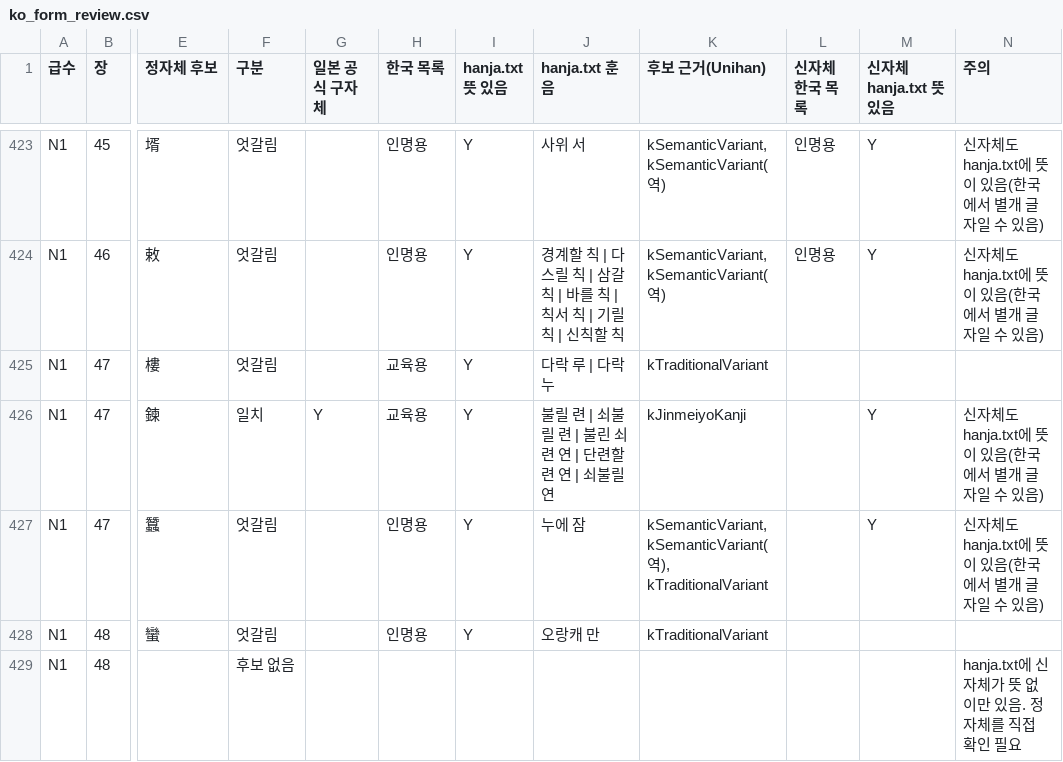
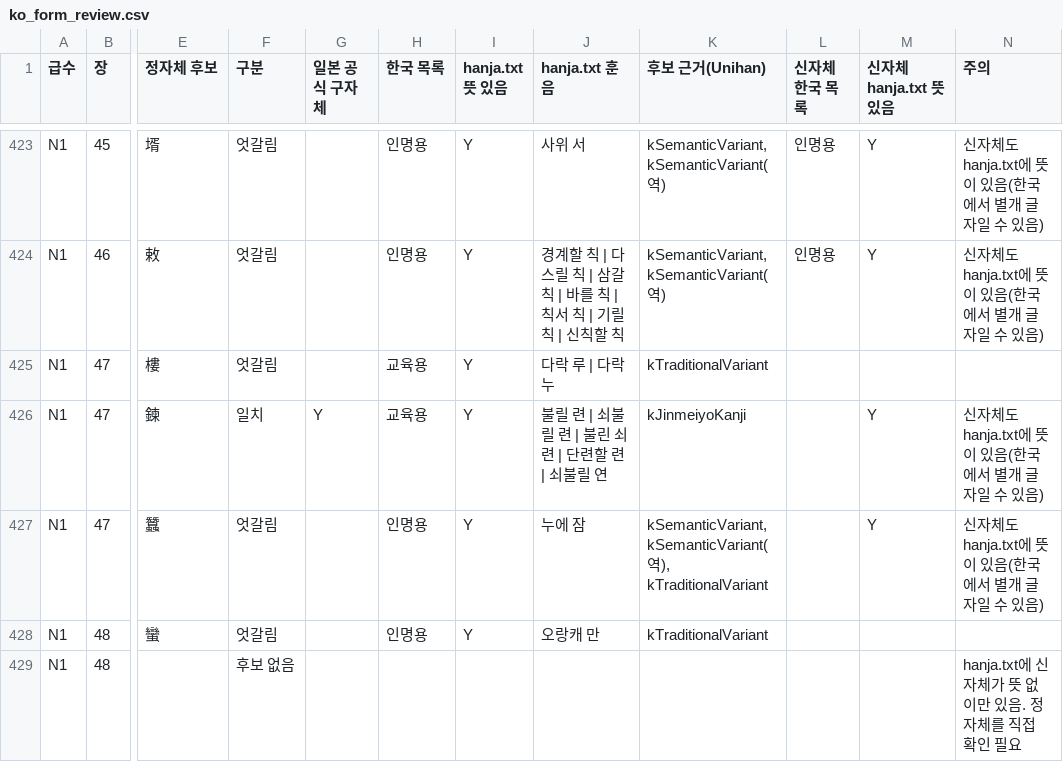
Before and after one commit to sujin890113/kanji-app, a CSV file: data-pipeline/review/ko_form_review.csv, drawn as a sheet; only a part is shown, gaps mark what is left out; the diff covers the shown part only; the diff names each change by its address in the sheet, - before the commit and + after, or states it on an @@ line.

```diff
--- a/data-pipeline/review/ko_form_review.csv
+++ b/data-pipeline/review/ko_form_review.csv
-J426 (hanja.txt 훈음): 불릴 련 | 쇠불릴 련 | 불린 쇠 련 연 | 단련할 련 연 | 쇠불릴 연
+J426 (hanja.txt 훈음): 불릴 련 | 쇠불릴 련 | 불린 쇠 련 | 단련할 련 | 쇠불릴 연
```
Also changed, not shown: 12 edited cells elsewhere in this file, data-pipeline/review/ko_hunum_review.csv, 8 other files.
